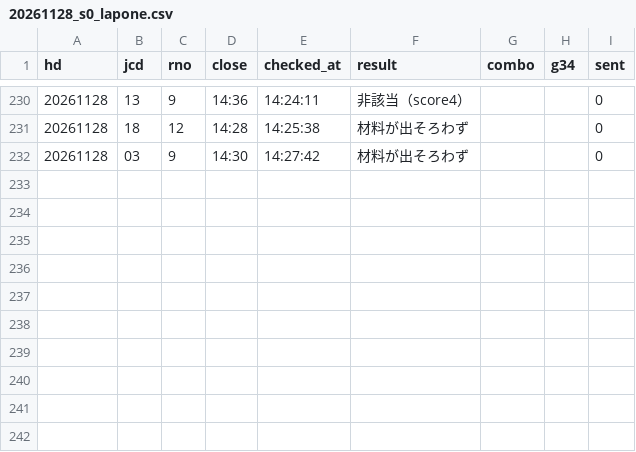
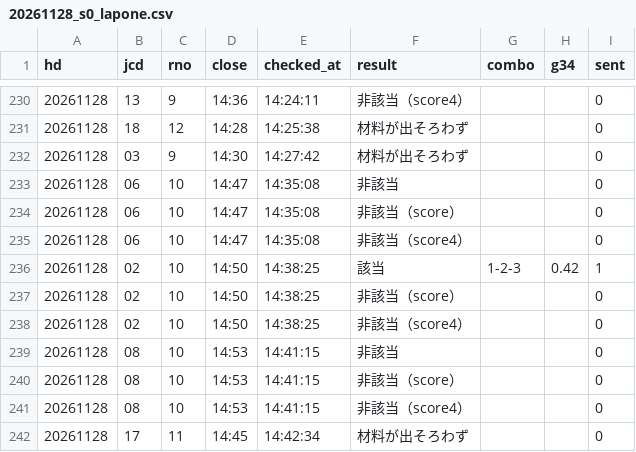
Before and after one commit to tatumibanno-arch/verbose-engine, a CSV file: data/live/log/20261128_s0_lapone.csv, drawn as a sheet; only a part is shown, gaps mark what is left out; the diff names each change by its address in the sheet, - before the commit and + after, or states it on an @@ line.

```diff
--- a/data/live/log/20261128_s0_lapone.csv
+++ b/data/live/log/20261128_s0_lapone.csv
+row 233: 20261128 | 06 | 10 | 14:47 | 14:35:08 | 非該当 |  |  | 0
+row 234: 20261128 | 06 | 10 | 14:47 | 14:35:08 | 非該当（score） |  |  | 0
+row 235: 20261128 | 06 | 10 | 14:47 | 14:35:08 | 非該当（score4） |  |  | 0
+row 236: 20261128 | 02 | 10 | 14:50 | 14:38:25 | 該当 | 1-2-3 | 0.42 | 1
+row 237: 20261128 | 02 | 10 | 14:50 | 14:38:25 | 非該当（score） |  |  | 0
+row 238: 20261128 | 02 | 10 | 14:50 | 14:38:25 | 非該当（score4） |  |  | 0
+row 239: 20261128 | 08 | 10 | 14:53 | 14:41:15 | 非該当 |  |  | 0
+row 240: 20261128 | 08 | 10 | 14:53 | 14:41:15 | 非該当（score） |  |  | 0
+row 241: 20261128 | 08 | 10 | 14:53 | 14:41:15 | 非該当（score4） |  |  | 0
+row 242: 20261128 | 17 | 11 | 14:45 | 14:42:34 | 材料が出そろわず |  |  | 0
```
Also changed, not shown: data/live/log/20261128_s0.csv, data/live/log/20261128_s0_2t.csv, 3 other files.
